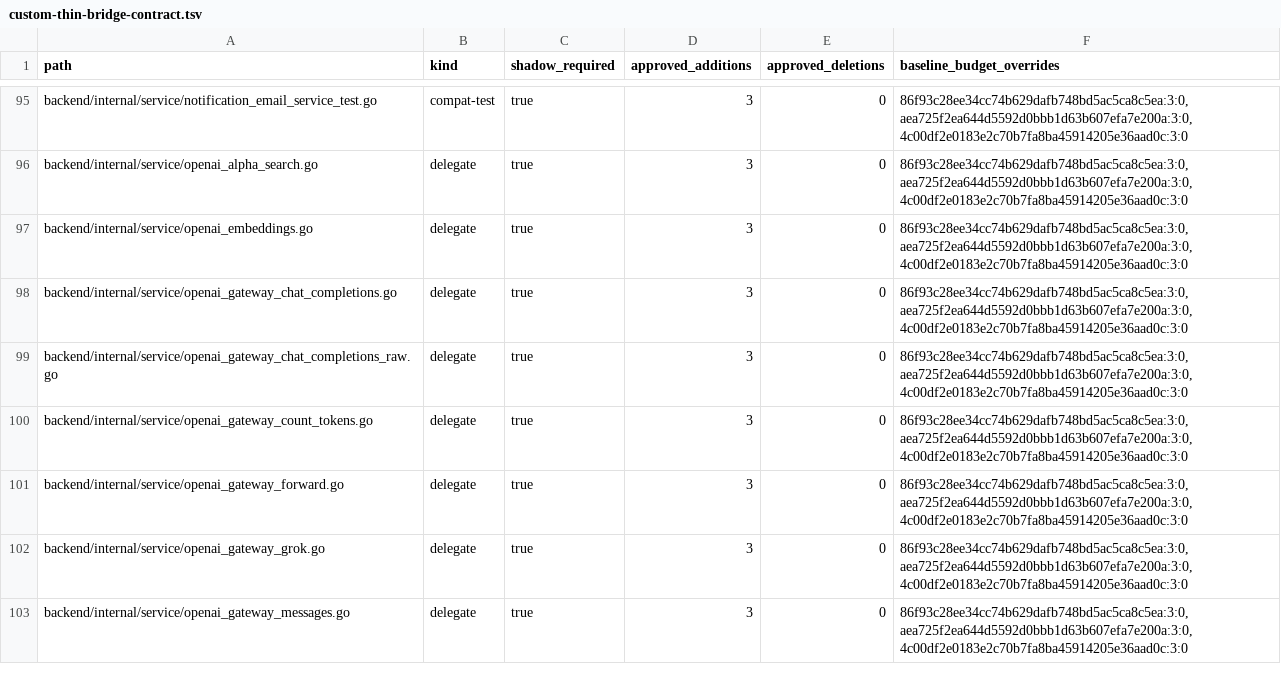
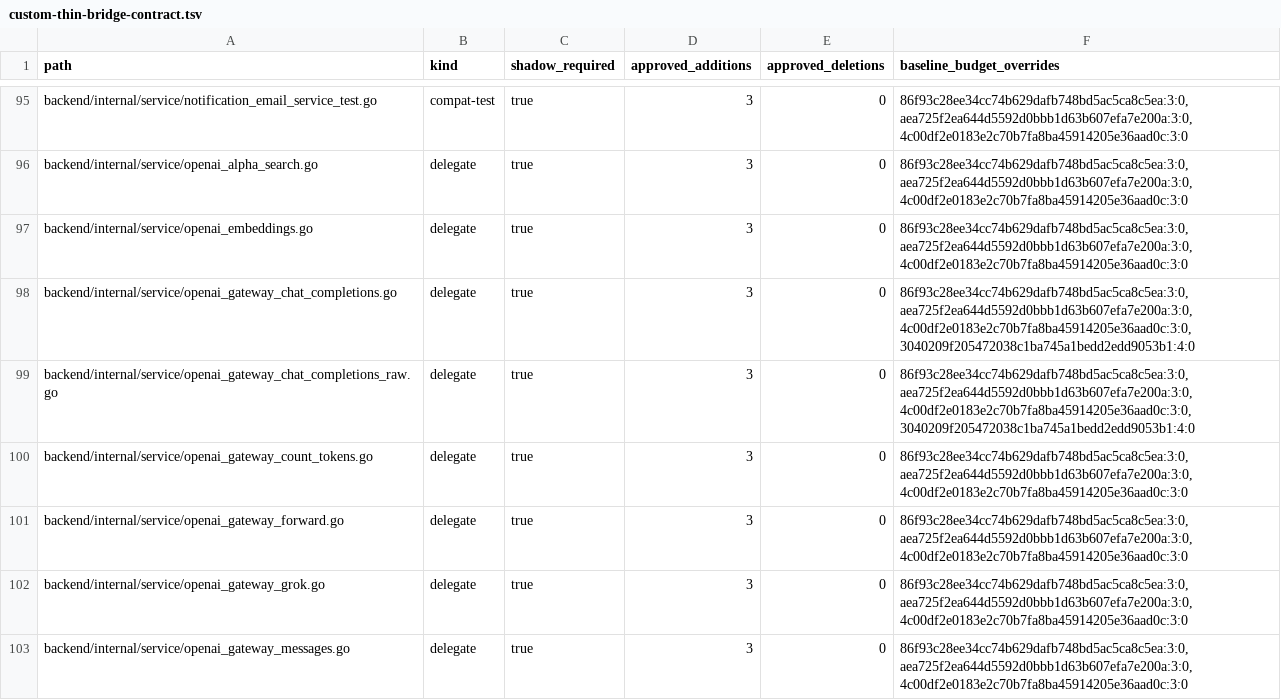
Before and after one commit to o87110/sub2api-custom-public, a TSV file: .github/custom-thin-bridge-contract.tsv, drawn as a sheet; only a part is shown, gaps mark what is left out; the diff covers the shown part only.

Commit message:
chore(boundaries): bind v0.2.13 thin bridge budgets

```diff
--- a/.github/custom-thin-bridge-contract.tsv
+++ b/.github/custom-thin-bridge-contract.tsv
@@ -97,4 +97,4 @@ backend/internal/service/openai_alpha_search.go	delegate	true	3	0	86f93c28ee34cc
 backend/internal/service/openai_embeddings.go	delegate	true	3	0	86f93c28ee34cc74b629dafb748bd5ac5ca8c5ea:3:0,aea725f2ea644d5592d0bbb1d63b607efa7e200a:3:0,4c00df2e0183e2c70b7fa8ba45914205e36aad0c:3:0
-backend/internal/service/openai_gateway_chat_completions.go	delegate	true	3	0	86f93c28ee34cc74b629dafb748bd5ac5ca8c5ea:3:0,aea725f2ea644d5592d0bbb1d63b607efa7e200a:3:0,4c00df2e0183e2c70b7fa8ba45914205e36aad0c:3:0
-backend/internal/service/openai_gateway_chat_completions_raw.go	delegate	true	3	0	86f93c28ee34cc74b629dafb748bd5ac5ca8c5ea:3:0,aea725f2ea644d5592d0bbb1d63b607efa7e200a:3:0,4c00df2e0183e2c70b7fa8ba45914205e36aad0c:3:0
+backend/internal/service/openai_gateway_chat_completions.go	delegate	true	3	0	86f93c28ee34cc74b629dafb748bd5ac5ca8c5ea:3:0,aea725f2ea644d5592d0bbb1d63b607efa7e200a:3:0,4c00df2e0183e2c70b7fa8ba45914205e36aad0c:3:0,3040209f205472038c1ba745a1bedd2edd9053b1:4:0
+backend/internal/service/openai_gateway_chat_completions_raw.go	delegate	true	3	0	86f93c28ee34cc74b629dafb748bd5ac5ca8c5ea:3:0,aea725f2ea644d5592d0bbb1d63b607efa7e200a:3:0,4c00df2e0183e2c70b7fa8ba45914205e36aad0c:3:0,3040209f205472038c1ba745a1bedd2edd9053b1:4:0
 backend/internal/service/openai_gateway_count_tokens.go	delegate	true	3	0	86f93c28ee34cc74b629dafb748bd5ac5ca8c5ea:3:0,aea725f2ea644d5592d0bbb1d63b607efa7e200a:3:0,4c00df2e0183e2c70b7fa8ba45914205e36aad0c:3:0
```
Also changed, not shown: 11 edited cells elsewhere in this file.
